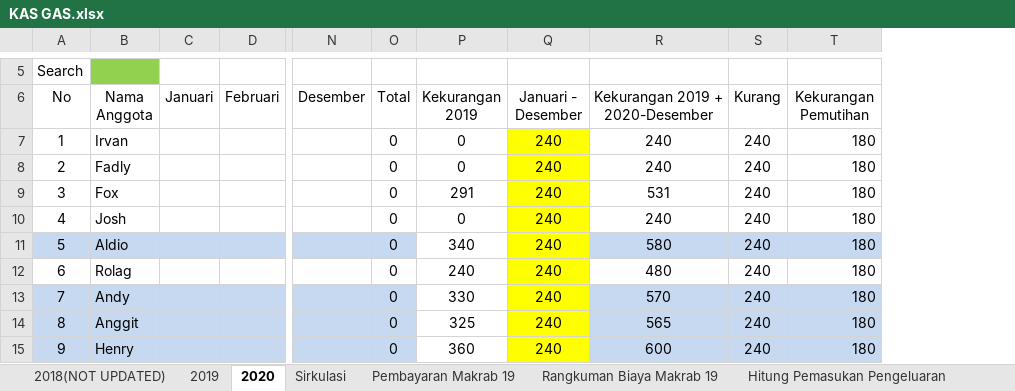
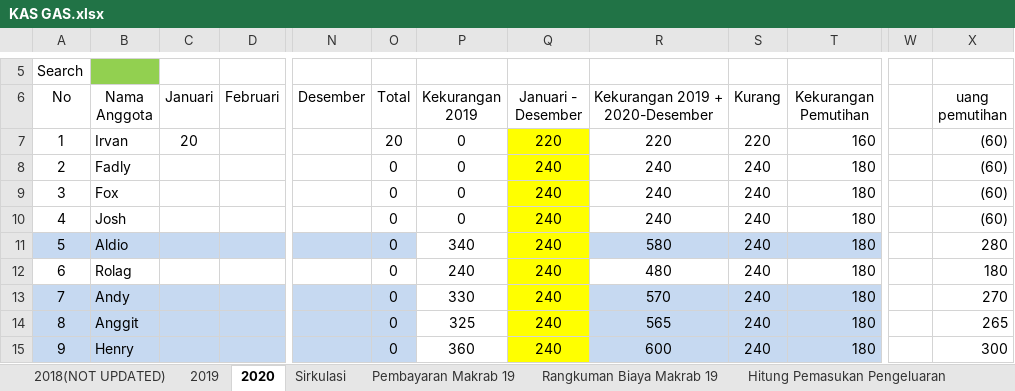
Before and after one commit to GAS08/Arsip-Keuangan-GAS, an Excel workbook: GAS/KAS GAS.xlsx, sheet 2020, drawn as a sheet; only a part is shown, gaps mark what is left out; values as stored, in another font and other column widths than the file's, no borders; conditional formats not drawn; the diff names each change by its address in the sheet, - before the commit and + after, or states it on an @@ line.

Commit message:
Update KAS GAS.xlsx

```diff
--- a/GAS/KAS GAS.xlsx (sheet 2020)
+++ b/GAS/KAS GAS.xlsx (sheet 2020)
+column W, empty
+column X (uang pemutihan), rows 7-15: (60) | (60) | (60) | (60) | 280 | 180 | 270 | 265 | 300
-C7 (Januari): (empty)
+C7 (Januari): 20
-O7 (Total): 0
+O7 (Total): 20
-Q7 (Januari - Desember): 240
+Q7 (Januari - Desember): 220
-R7 (Kekurangan 2019 + 2020-Desember): 240
+R7 (Kekurangan 2019 + 2020-Desember): 220
-S7 (Kurang): 240
+S7 (Kurang): 220
-T7 (Kekurangan Pemutihan): 180
+T7 (Kekurangan Pemutihan): 160
-P9 (Kekurangan 2019): 291
+P9 (Kekurangan 2019): 0
-R9 (Kekurangan 2019 + 2020-Desember): 531
+R9 (Kekurangan 2019 + 2020-Desember): 240
```
